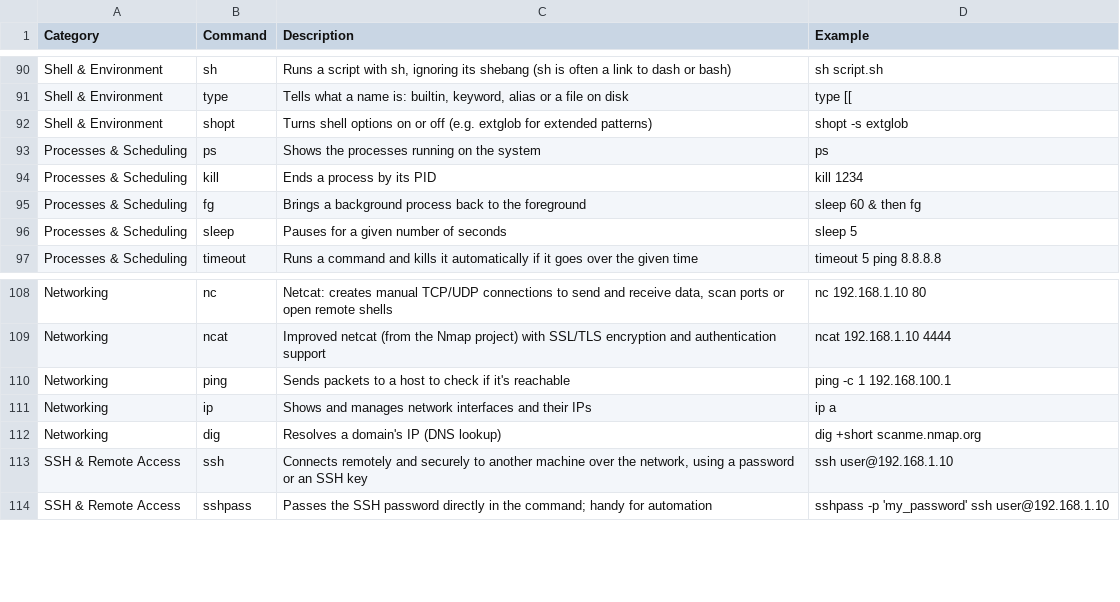
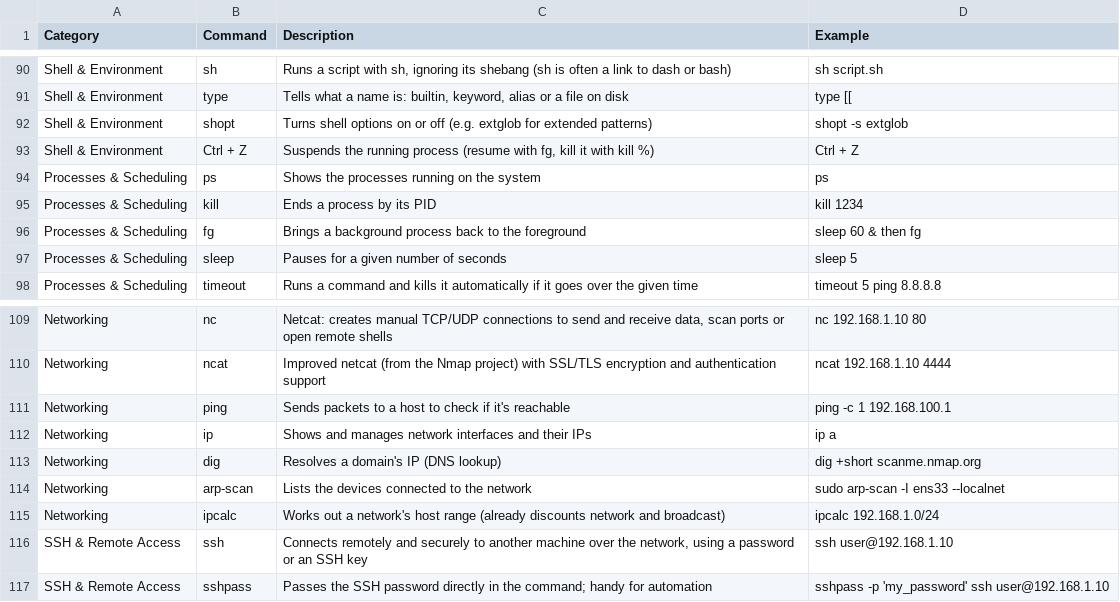
Before and after one commit to TrueOwl-Override/Hack4U-S4vitar-Knowledge, a CSV file: Everything/data/commands.csv, drawn as a sheet; only a part is shown, gaps mark what is left out.

```diff
--- a/Everything/data/commands.csv
+++ b/Everything/data/commands.csv
@@ -92,2 +92,3 @@ Shell & Environment,type,"Tells what a name is: builtin, keyword, alias or a fil
 Shell & Environment,shopt,Turns shell options on or off (e.g. extglob for extended patterns),shopt -s extglob
+Shell & Environment,Ctrl + Z,"Suspends the running process (resume with fg, kill it with kill %)",Ctrl + Z
 Processes & Scheduling,ps,Shows the processes running on the system,ps
@@ -112,2 +113,4 @@ Networking,ip,Shows and manages network interfaces and their IPs,ip a
 Networking,dig,Resolves a domain's IP (DNS lookup),dig +short scanme.nmap.org
+Networking,arp-scan,Lists the devices connected to the network,sudo arp-scan -I ens33 --localnet
+Networking,ipcalc,Works out a network's host range (already discounts network and broadcast),ipcalc 192.168.1.0/24
 SSH & Remote Access,ssh,"Connects remotely and securely to another machine over the network, using a password or an SSH key",ssh user@192.168.1.10
```
Also changed, not shown: Bash-Scripting-Fundamentals-S4VITAR/data/commands.csv, Bash-Scripting-Fundamentals-S4VITAR/data/parameters.csv, 21 other files.
